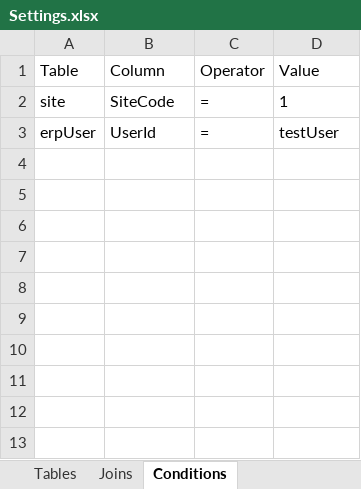
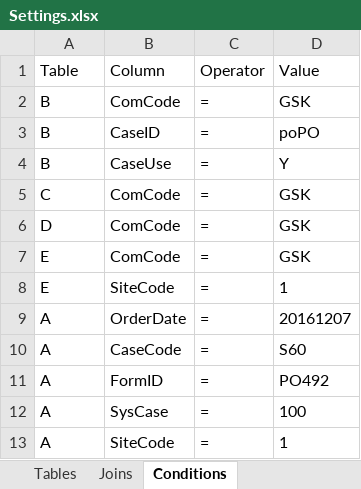
Before and after one commit to tuanchumanh/DataGen, an Excel workbook: DataGenerator/Settings.xlsx, sheet Conditions, drawn as a sheet; values as stored, in another font and other column widths than the file's, no borders; table styles not drawn; removed rows and columns are numbered as before the commit, all else as after; the diff names each change by its address in the sheet, - before the commit and + after, or states it on an @@ line.

```diff
--- a/DataGenerator/Settings.xlsx (sheet Conditions)
+++ b/DataGenerator/Settings.xlsx (sheet Conditions)
+row 2: B | ComCode | = | GSK
+row 3: B | CaseID | = | poPO
+row 4: B | CaseUse | = | Y
+row 5: C | ComCode | = | GSK
+row 6: D | ComCode | = | GSK
+row 7: E | ComCode | = | GSK
-A8: site
+A8: E
-row 3: erpUser | UserId | = | testUser
+row 9: A | OrderDate | = | 20161207
+row 10: A | CaseCode | = | S60
+row 11: A | FormID | = | PO492
+row 12: A | SysCase | = | 100
+row 13: A | SiteCode | = | 1
```
Also changed, not shown: sheet Joins, sheet Tables, 6 other files.
